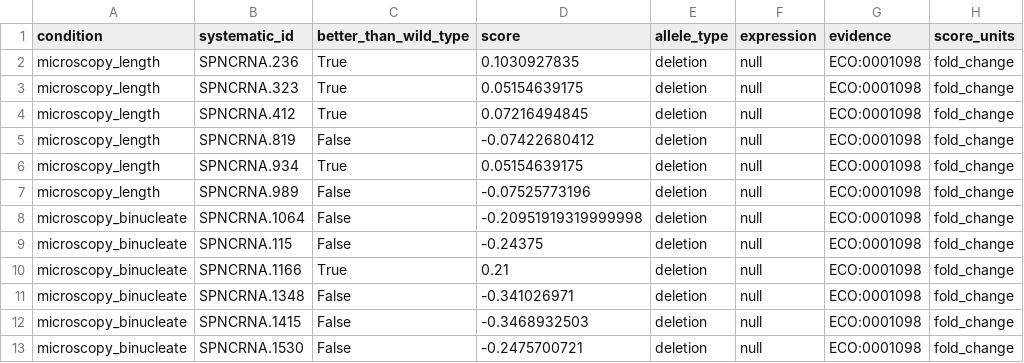
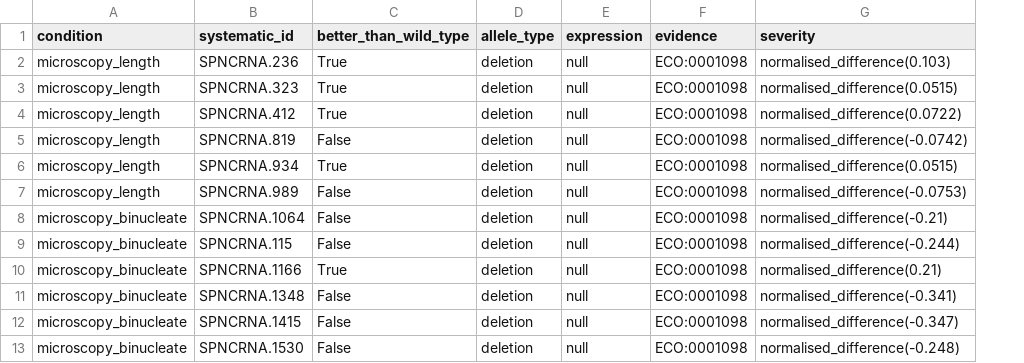
Before and after one commit to manulera/phenomics_paper_HTP, a TSV file: results/microscopy_intermediate_dataset.tsv, drawn as a sheet; only a part is shown; removed rows and columns are numbered as before the commit, all else as after; the diff names each change by its address in the sheet, - before the commit and + after, or states it on an @@ line.

```diff
--- a/results/microscopy_intermediate_dataset.tsv
+++ b/results/microscopy_intermediate_dataset.tsv
-column D (score), rows 2-13: 0.1030927835 | 0.05154639175 | 0.07216494845 | -0.07422680412 | 0.05154639175 | -0.07525773196 | -0.20951919319999998 | -0.24375 | 0.21 | -0.341026971 | -0.3468932503 | -0.2475700721
-column H (score_units), rows 2-13: all fold_change
+column G (severity), rows 2-13: normalised_difference(0.103) | normalised_difference(0.0515) | normalised_difference(0.0722) | normalised_difference(-0.0742) | normalised_difference(0.0515) | normalised_difference(-0.0753) | normalised_difference(-0.21) | normalised_difference(-0.244) | normalised_difference(0.21) | normalised_difference(-0.341) | normalised_difference(-0.347) | normalised_difference(-0.248)
```
Also changed, not shown: results/ncRNA_table.tsv, results/ncRNA_table_missing.tsv, 10 other files.
